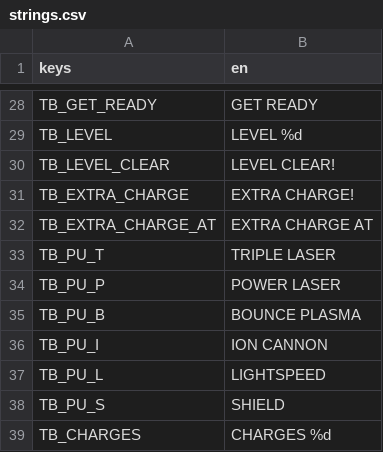
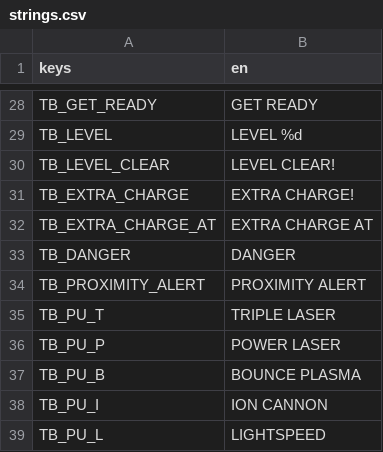
Before and after one commit to darkphoenixfox/PinGames, a CSV file: core/locale/strings.csv, drawn as a sheet; only a part is shown, gaps mark what is left out; the shorter side is filled out with more unchanged rows; the diff names each change by its address in the sheet, - before the commit and + after, or states it on an @@ line.

```diff
--- a/core/locale/strings.csv
+++ b/core/locale/strings.csv
+row 33: TB_DANGER | DANGER
+row 34: TB_PROXIMITY_ALERT | PROXIMITY ALERT
```
Also changed, not shown: 5 other files.
